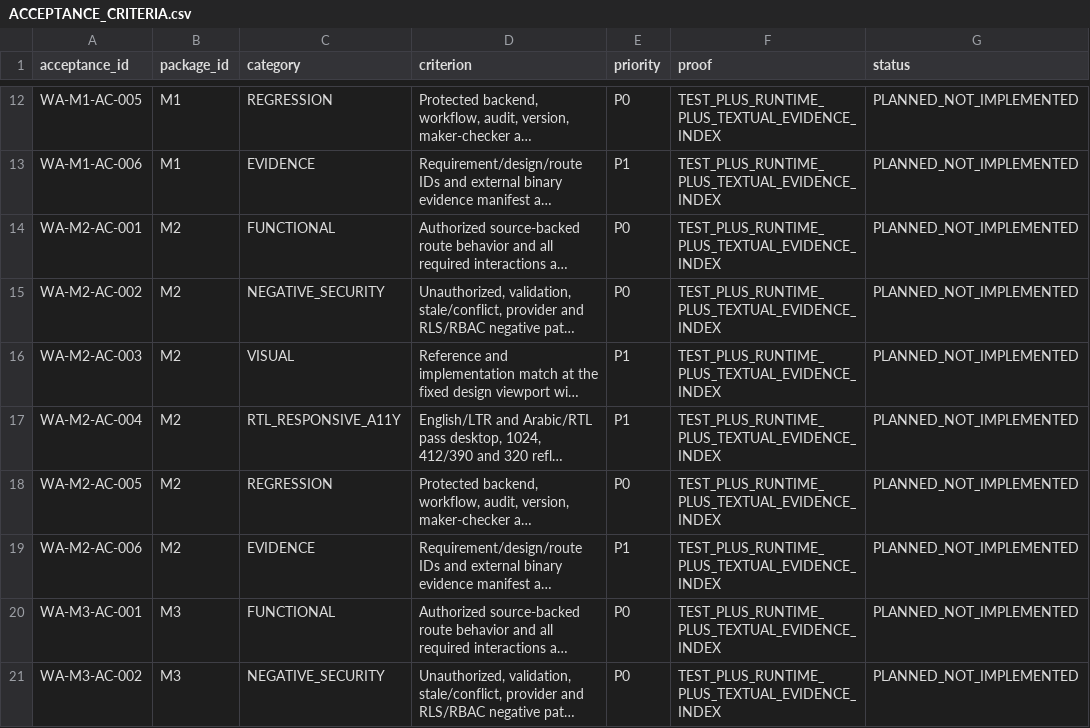
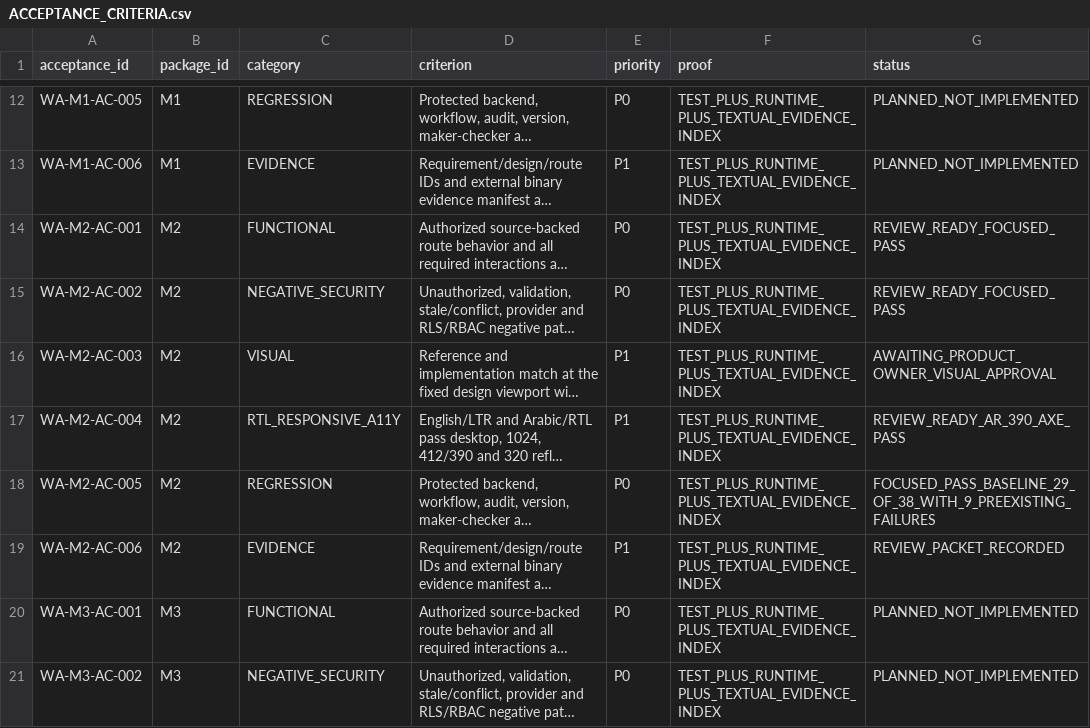
Before and after one commit to Vikram-Indla/Inspection, a CSV file: product-contract/web-admin-phase1/ACCEPTANCE_CRITERIA.csv, drawn as a sheet; only a part is shown, gaps mark what is left out; long unchanged cells end in …; the diff names each change by its address in the sheet, - before the commit and + after, or states it on an @@ line.

```diff
--- a/product-contract/web-admin-phase1/ACCEPTANCE_CRITERIA.csv
+++ b/product-contract/web-admin-phase1/ACCEPTANCE_CRITERIA.csv
-G14:G15 (status): PLANNED_NOT_IMPLEMENTED
+G14:G15 (status): REVIEW_READY_FOCUSED_PASS
-G16 (status): PLANNED_NOT_IMPLEMENTED
+G16 (status): AWAITING_PRODUCT_OWNER_VISUAL_APPROVAL
-G17 (status): PLANNED_NOT_IMPLEMENTED
+G17 (status): REVIEW_READY_AR_390_AXE_PASS
-G18 (status): PLANNED_NOT_IMPLEMENTED
+G18 (status): FOCUSED_PASS_BASELINE_29_OF_38_WITH_9_PREEXISTING_FAILURES
-G19 (status): PLANNED_NOT_IMPLEMENTED
+G19 (status): REVIEW_PACKET_RECORDED
```
Also changed, not shown: product-contract/governance/decision_register.csv, product-contract/web-admin-phase1/SCREEN_BATCH_LEDGER.csv, 16 other files.
